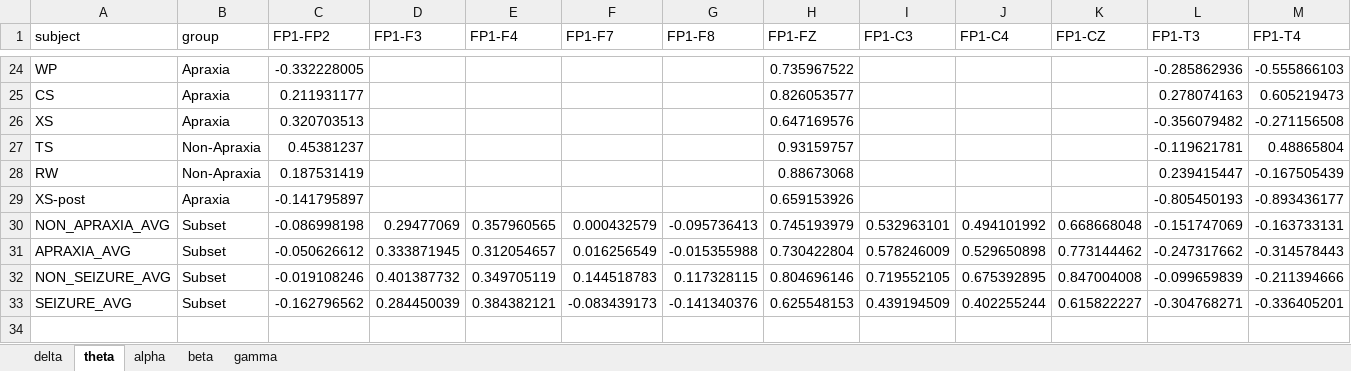
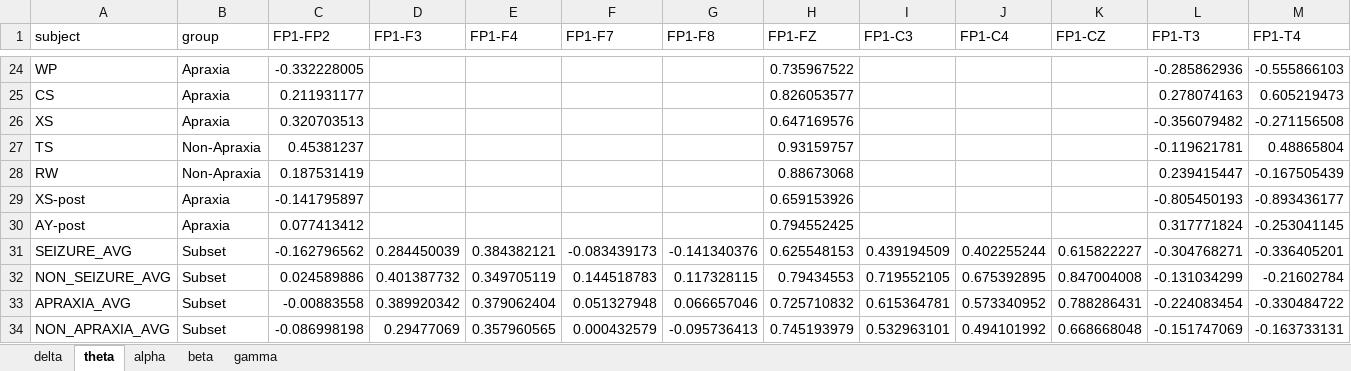
Before and after one commit to astraiium/eeg-viz, an Excel workbook: data/dai.xlsx, sheet theta, drawn as a sheet; only a part is shown, gaps mark what is left out; values as stored, in another font and other column widths than the file's, no borders; removed rows and columns are numbered as before the commit, all else as after; rows hold the shown columns only; the diff names each change by its address in the sheet, - before the commit and + after, or states it on an @@ line.

Commit message:
Added AY-post and implemented PLV metric. Added all remaining coherence plots and ability to toggle visibility by lobe.

```diff
--- a/data/dai.xlsx (sheet theta)
+++ b/data/dai.xlsx (sheet theta)
+row 30: AY-post | Apraxia | 0.077413412 |  |  |  |  | 0.794552425 |  |  |  | 0.317771824 | -0.253041145
@@ row 33 moved to row 31: SEIZURE_AVG @@
+row 32: NON_SEIZURE_AVG | Subset | 0.024589886 | 0.401387732 | 0.349705119 | 0.144518783 | 0.117328115 | 0.79434553 | 0.719552105 | 0.675392895 | 0.847004008 | -0.131034299 | -0.21602784
+row 33: APRAXIA_AVG | Subset | -0.00883558 | 0.389920342 | 0.379062404 | 0.051327948 | 0.066657046 | 0.725710832 | 0.615364781 | 0.573340952 | 0.788286431 | -0.224083454 | -0.330484722
-row 31: APRAXIA_AVG | Subset | -0.050626612 | 0.333871945 | 0.312054657 | 0.016256549 | -0.015355988 | 0.730422804 | 0.578246009 | 0.529650898 | 0.773144462 | -0.247317662 | -0.314578443
-row 32: NON_SEIZURE_AVG | Subset | -0.019108246 | 0.401387732 | 0.349705119 | 0.144518783 | 0.117328115 | 0.804696146 | 0.719552105 | 0.675392895 | 0.847004008 | -0.099659839 | -0.211394666
```
Also changed, not shown: sheet alpha, sheet beta, sheet gamma, sheet delta, data/coherence.xlsx, 7 other files.
